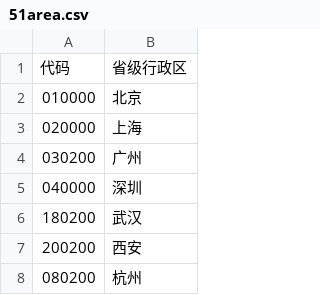
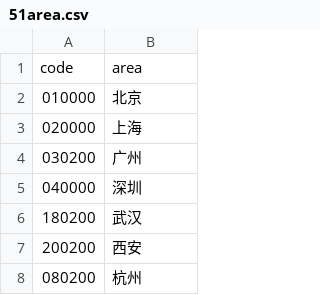
Before and after one commit to isixe/JobAnalysis, a CSV file: output/area/51area.csv, drawn as a sheet; only a part is shown; removed rows and columns are numbered as before the commit, all else as after; the diff names each change by its address in the sheet, - before the commit and + after, or states it on an @@ line.

Commit message:
:boom: refactor(spider/resource): unified the data title of writing

```diff
--- a/output/area/51area.csv
+++ b/output/area/51area.csv
-row 1: 代码 | 省级行政区
+row 1: code | area
```
Also changed, not shown: 4 other files.
